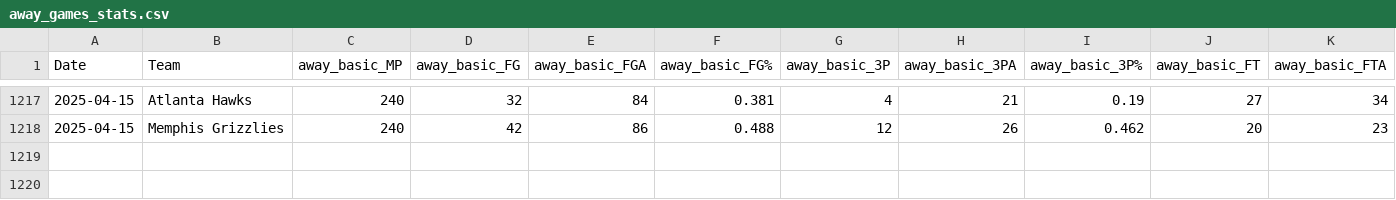
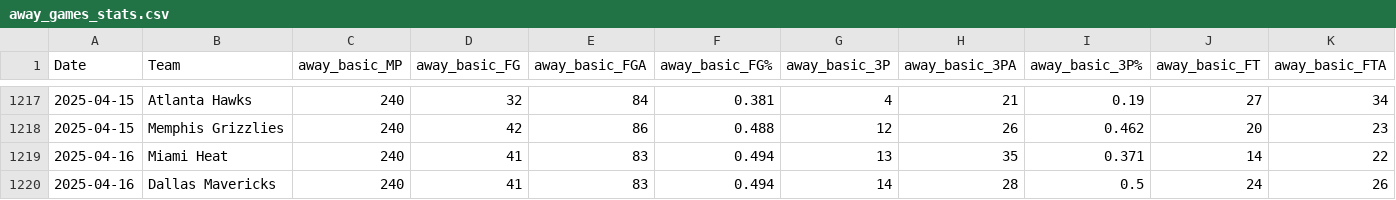
Before and after one commit to wmjs/nba-predictor, a CSV file: nba_data/away_games_stats.csv, drawn as a sheet; only a part is shown, gaps mark what is left out; rows hold the shown columns only; the diff names each change by its address in the sheet, - before the commit and + after, or states it on an @@ line.

```diff
--- a/nba_data/away_games_stats.csv
+++ b/nba_data/away_games_stats.csv
+row 1219: 2025-04-16 | Miami Heat | 240 | 41 | 83 | 0.494 | 13 | 35 | 0.371 | 14 | 22
+row 1220: 2025-04-16 | Dallas Mavericks | 240 | 41 | 83 | 0.494 | 14 | 28 | 0.5 | 24 | 26
```
Also changed, not shown: nba_data/combined_schedule_and_game_stats.csv, nba_data/home_games_stats.csv, 6 other files.
